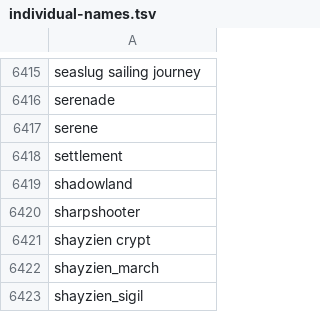
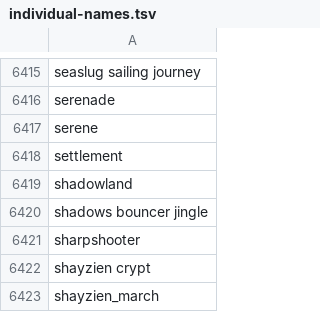
Before and after one commit to Joshua-F/cache-names, a TSV file: individual-names.tsv, drawn as a sheet; only a part is shown, gaps mark what is left out; the shorter side is filled out with more unchanged rows; the diff names each change by its address in the sheet, - before the commit and + after, or states it on an @@ line.

Commit message:
Update names

```diff
--- a/individual-names.tsv
+++ b/individual-names.tsv
+row 6420: shadows bouncer jingle
```
Also changed, not shown: names.tsv.
